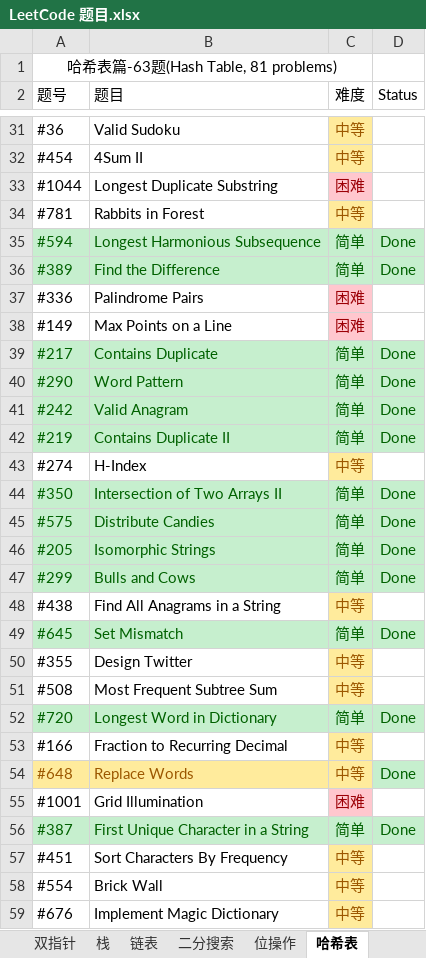
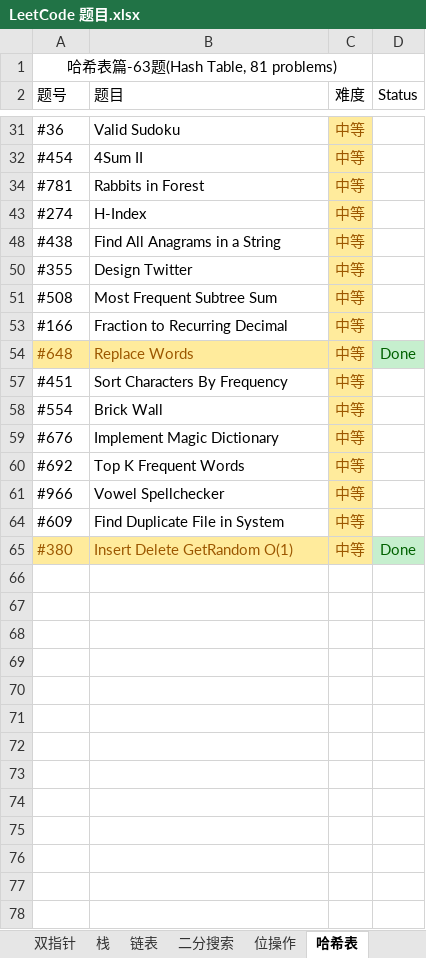
Before and after one commit to unwindfly/LeetCode, an Excel workbook: LeetCode 题目.xlsx, sheet 哈希表, drawn as a sheet; only a part is shown, gaps mark what is left out; the shorter side is filled out with more unchanged rows; values as stored, in another font and other column widths than the file's, no borders; charts and pictures not drawn; the diff covers the shown part only; the diff names each change by its address in the sheet, - before the commit and + after, or states it on an @@ line.

```diff
--- a/LeetCode 题目.xlsx (sheet 哈希表)
+++ b/LeetCode 题目.xlsx (sheet 哈希表)
@@ row 33 hidden: #1044 | Longest Duplicate Substring | 困难 @@
@@ row 35 hidden: #594 | Longest Harmonious Subsequence | 简单 | Done @@
@@ row 36 hidden: #389 | Find the Difference | 简单 | Done @@
@@ row 37 hidden: #336 | Palindrome Pairs | 困难 @@
@@ row 38 hidden: #149 | Max Points on a Line | 困难 @@
@@ row 39 hidden: #217 | Contains Duplicate | 简单 | Done @@
@@ row 40 hidden: #290 | Word Pattern | 简单 | Done @@
@@ row 41 hidden: #242 | Valid Anagram | 简单 | Done @@
@@ row 42 hidden: #219 | Contains Duplicate II | 简单 | Done @@
@@ row 44 hidden: #350 | Intersection of Two Arrays II | 简单 | Done @@
@@ row 45 hidden: #575 | Distribute Candies | 简单 | Done @@
@@ row 46 hidden: #205 | Isomorphic Strings | 简单 | Done @@
@@ row 47 hidden: #299 | Bulls and Cows | 简单 | Done @@
@@ row 49 hidden: #645 | Set Mismatch | 简单 | Done @@
@@ row 52 hidden: #720 | Longest Word in Dictionary | 简单 | Done @@
@@ row 55 hidden: #1001 | Grid Illumination | 困难 @@
@@ row 56 hidden: #387 | First Unique Character in a String | 简单 | Done @@
```
Also changed, not shown: 18 hidden or unhidden rows elsewhere in this sheet, sheet 数组, sheet 字符串, sheet 动态规划, sheet 树, sheet 二分搜索, sheet 双指针, 10 more sheets, charts or pictures, 3 other files.
